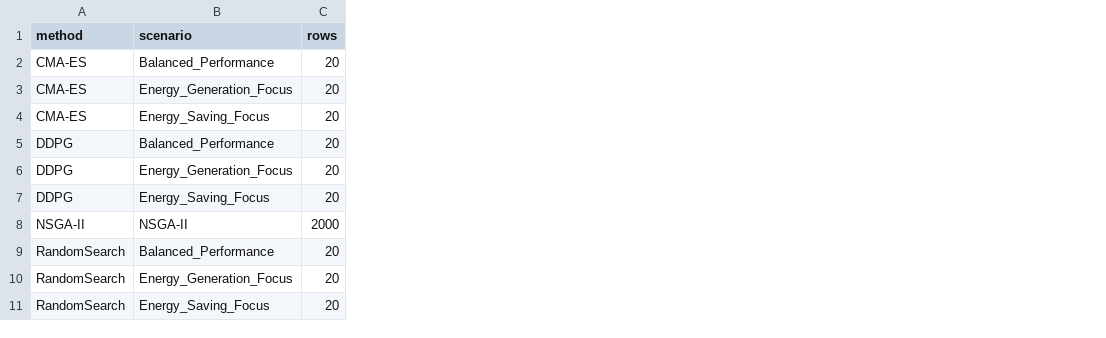
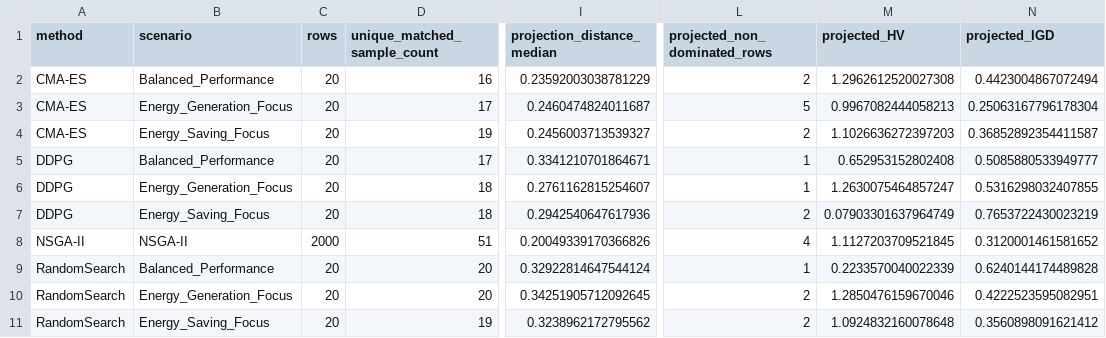
Before and after one commit to haolinwang1313/DRL-Driven-Optimization, a CSV file: research/reviewer-round-02/optimizer-projection-summary.csv, drawn as a sheet; only a part is shown, gaps mark what is left out; the diff names each change by its address in the sheet, - before the commit and + after, or states it on an @@ line.

Commit message:
results(round2): close physical and climate evidence

```diff
--- a/research/reviewer-round-02/optimizer-projection-summary.csv
+++ b/research/reviewer-round-02/optimizer-projection-summary.csv
+column D (unique_matched_sample_count), rows 2-11: 16 | 17 | 19 | 17 | 18 | 18 | 51 | 20 | 20 | 19
+column I (projection_distance_median), rows 2-11: 0.23592003038781229 | 0.2460474824011687 | 0.2456003713539327 | 0.3341210701864671 | 0.2761162815254607 | 0.2942540647617936 | 0.20049339170366826 | 0.32922814647544124 | 0.34251905712092645 | 0.3238962172795562
+column L (projected_non_dominated_rows), rows 2-11: 2 | 5 | 2 | 1 | 1 | 2 | 4 | 1 | 2 | 2
+column M (projected_HV), rows 2-11: 1.2962612520027308 | 0.9967082444058213 | 1.1026636272397203 | 0.652953152802408 | 1.2630075464857247 | 0.07903301637964749 | 1.1127203709521845 | 0.2233570040022339 | 1.2850476159670046 | 1.0924832160078648
+column N (projected_IGD), rows 2-11: 0.4423004867072494 | 0.25063167796178304 | 0.36852892354411587 | 0.5085880533949777 | 0.5316298032407855 | 0.7653722430023219 | 0.3120001461581652 | 0.6240144174489828 | 0.4222523595082951 | 0.3560898091621412
```
Also changed, not shown: 15 other files.
